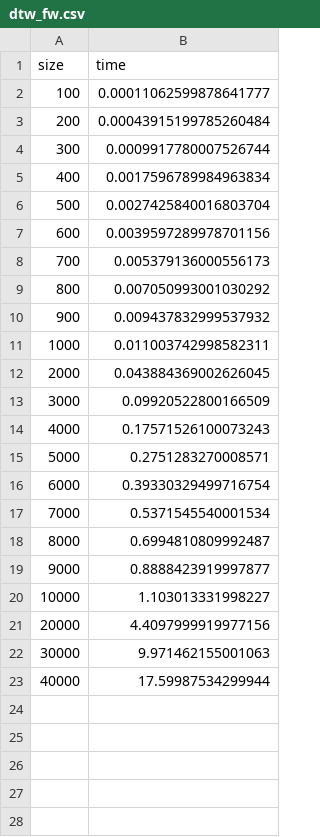
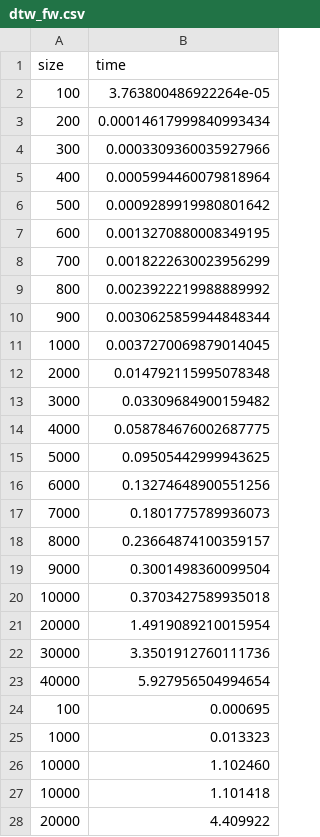
Before and after one commit to premky85/TimeSeries_algorithms, a CSV file: bench/results/dtw_fw.csv, drawn as a sheet; only a part is shown; the diff covers the shown part only.

```diff
--- a/bench/results/dtw_fw.csv
+++ b/bench/results/dtw_fw.csv
@@ -1,23 +1,28 @@
 size,time
-100,0.00011062599878641777
-200,0.00043915199785260484
-300,0.0009917780007526744
-400,0.0017596789984963834
-500,0.0027425840016803704
-600,0.0039597289978701156
-700,0.005379136000556173
-800,0.007050993001030292
-900,0.009437832999537932
-1000,0.011003742998582311
-2000,0.043884369002626045
-3000,0.09920522800166509
-4000,0.17571526100073243
-5000,0.2751283270008571
-6000,0.39330329499716754
-7000,0.5371545540001534
-8000,0.6994810809992487
-9000,0.8888423919997877
-10000,1.103013331998227
-20000,4.4097999919977156
-30000,9.971462155001063
-40000,17.59987534299944
+100,3.763800486922264e-05
+200,0.00014617999840993434
+300,0.0003309360035927966
+400,0.0005994460079818964
+500,0.0009289919980801642
+600,0.0013270880008349195
+700,0.0018222630023956299
+800,0.0023922219988889992
+900,0.0030625859944848344
+1000,0.0037270069879014045
+2000,0.014792115995078348
+3000,0.03309684900159482
+4000,0.058784676002687775
+5000,0.09505442999943625
+6000,0.13274648900551256
+7000,0.1801775789936073
+8000,0.23664874100359157
+9000,0.3001498360099504
+10000,0.3703427589935018
+20000,1.4919089210015954
+30000,3.3501912760111736
+40000,5.927956504994654
+100,0.000695
+1000,0.013323
+10000,1.102460
+10000,1.101418
+20000,4.409922
```
Also changed, not shown: 4 added rows elsewhere in this file, bench/results/dtw_bk.csv, bench/results/dtw_diag.csv, 10 other files.
